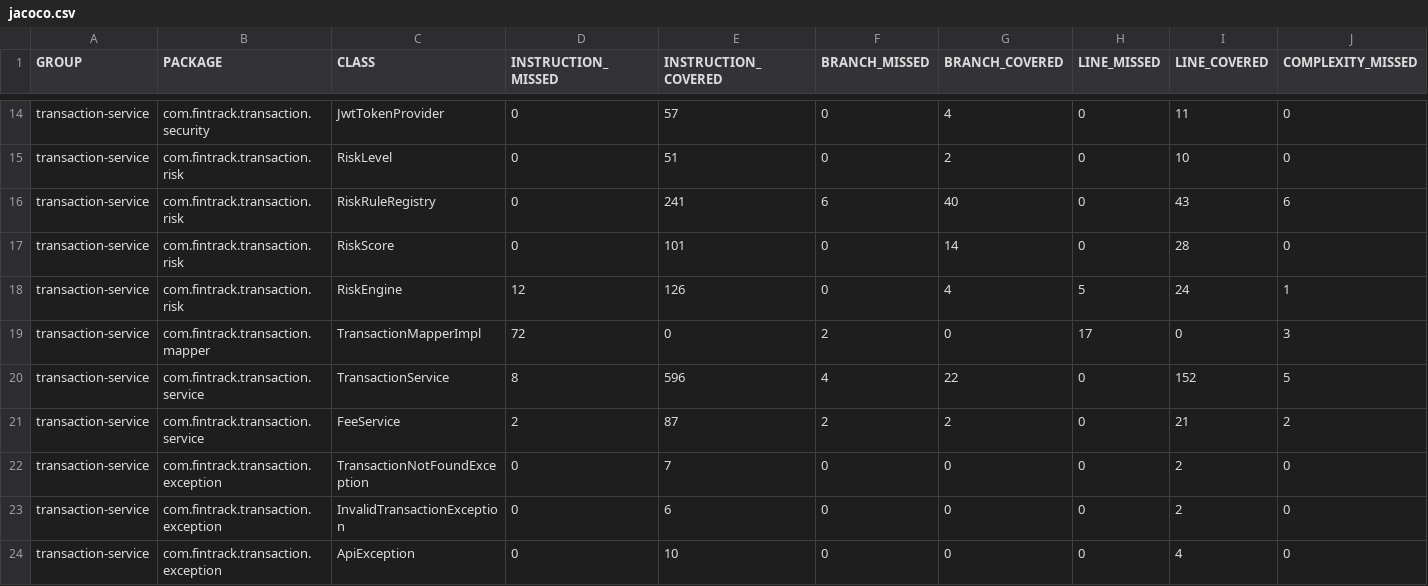
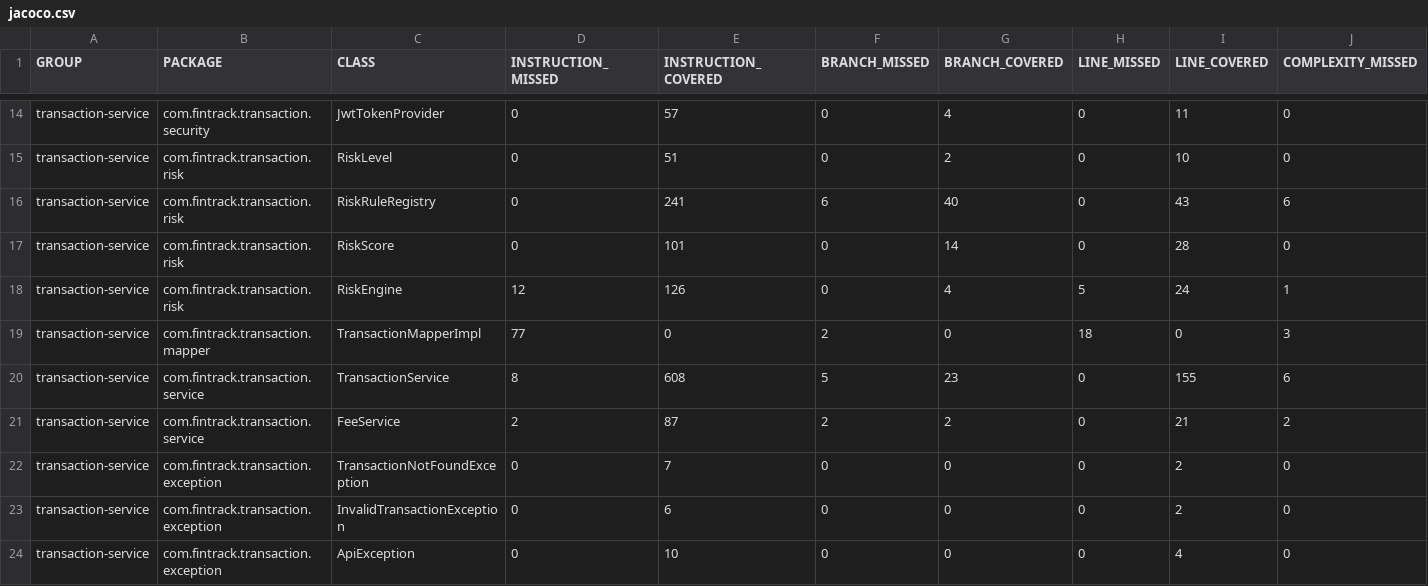
Before and after one commit to lbenzzine-ai/fintrack-microservices-platform, a CSV file: dev/jacoco/transaction-service/jacoco.csv, drawn as a sheet; only a part is shown, gaps mark what is left out; the diff names each change by its address in the sheet, - before the commit and + after, or states it on an @@ line.

```diff
--- a/dev/jacoco/transaction-service/jacoco.csv
+++ b/dev/jacoco/transaction-service/jacoco.csv
-D19 (INSTRUCTION_MISSED): 72
+D19 (INSTRUCTION_MISSED): 77
-H19 (LINE_MISSED): 17
+H19 (LINE_MISSED): 18
-E20 (INSTRUCTION_COVERED): 596
+E20 (INSTRUCTION_COVERED): 608
-F20 (BRANCH_MISSED): 4
+F20 (BRANCH_MISSED): 5
-G20 (BRANCH_COVERED): 22
+G20 (BRANCH_COVERED): 23
-I20 (LINE_COVERED): 152
+I20 (LINE_COVERED): 155
-J20 (COMPLEXITY_MISSED): 5
+J20 (COMPLEXITY_MISSED): 6
```
Also changed, not shown: 22 other files.
